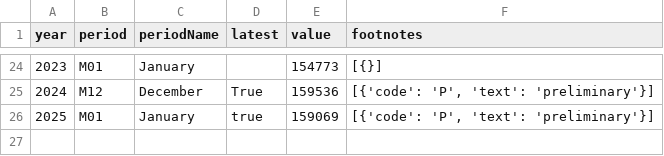
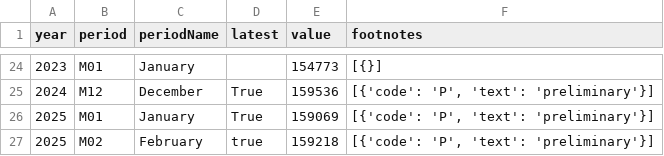
Before and after one commit to sravan12521/laborcensusbureaudashboard, a CSV file: labor_census_bureau/CES0000000001.csv, drawn as a sheet; only a part is shown, gaps mark what is left out.

```diff
--- a/labor_census_bureau/CES0000000001.csv
+++ b/labor_census_bureau/CES0000000001.csv
@@ -25,2 +25,3 @@ year,period,periodName,latest,value,footnotes
 2024,M12,December,True,159536,"[{'code': 'P', 'text': 'preliminary'}]"
-2025,M01,January,true,159069,"[{'code': 'P', 'text': 'preliminary'}]"
+2025,M01,January,True,159069,"[{'code': 'P', 'text': 'preliminary'}]"
+2025,M02,February,true,159218,"[{'code': 'P', 'text': 'preliminary'}]"
```
Also changed, not shown: labor_census_bureau/CES0500000008.csv, labor_census_bureau/LNS11000000.csv, 3 other files.
